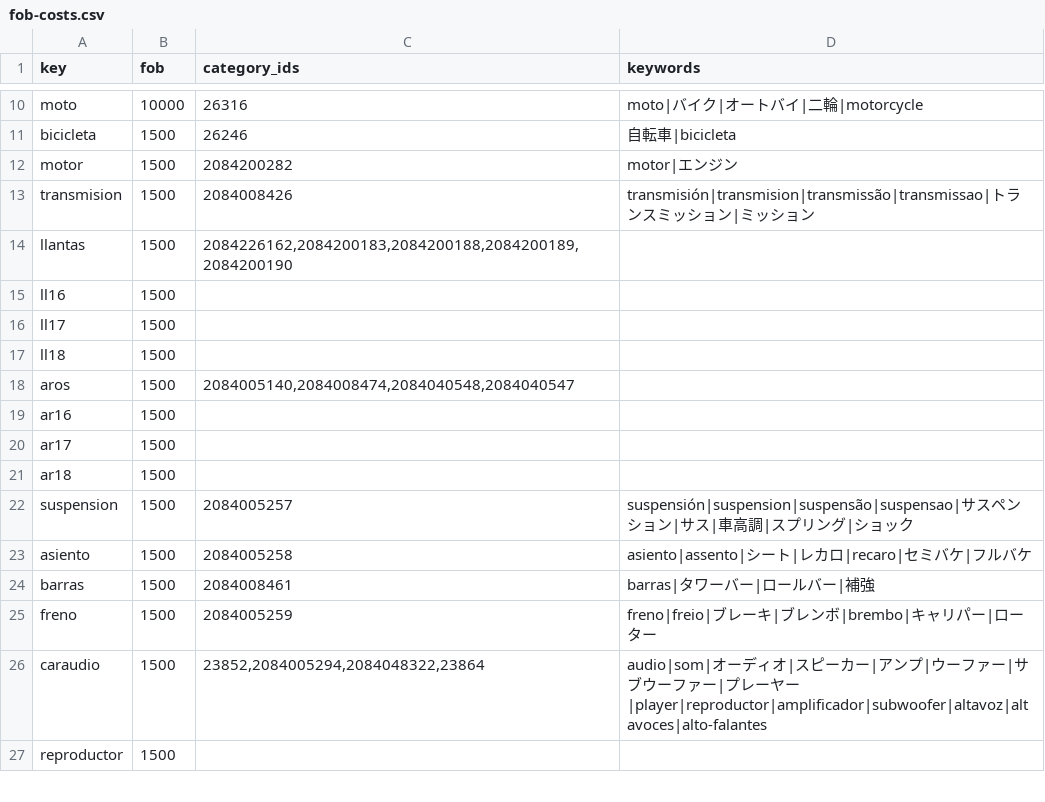
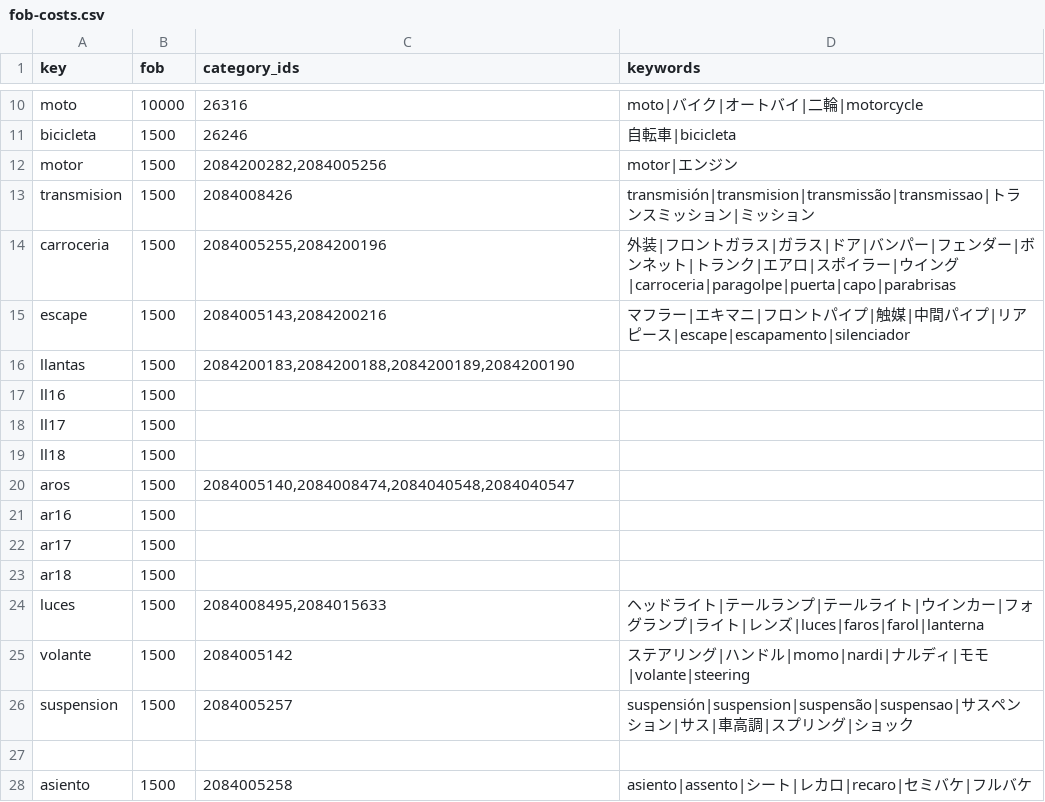
Before and after one commit to yutajapon16/JOGALIBRE, a CSV file: data/fob-costs.csv, drawn as a sheet; only a part is shown, gaps mark what is left out; the shorter side is filled out with more unchanged rows.

```diff
--- a/data/fob-costs.csv
+++ b/data/fob-costs.csv
@@ -11,5 +11,7 @@ moto,10000,26316,moto|バイク|オートバイ|二輪|motorcycle
 bicicleta,1500,26246,自転車|bicicleta
-motor,1500,2084200282,motor|エンジン
+motor,1500,"2084200282,2084005256",motor|エンジン
 transmision,1500,2084008426,transmisión|transmision|transmissão|transmissao|トランスミッション|ミッション
-llantas,1500,"2084226162,2084200183,2084200188,2084200189,2084200190",
+carroceria,1500,"2084005255,2084200196",外装|フロントガラス|ガラス|ドア|バンパー|フェンダー|ボンネット|トランク|エアロ|スポイラー|ウイング|carroceria|paragolpe|puerta|capo|parabrisas
+escape,1500,"2084005143,2084200216",マフラー|エキマニ|フロントパイプ|触媒|中間パイプ|リアピース|escape|escapamento|silenciador
+llantas,1500,"2084200183,2084200188,2084200189,2084200190",
 ll16,1500,,
@@ -21,3 +23,6 @@ ar17,1500,,
 ar18,1500,,
+luces,1500,"2084008495,2084015633",ヘッドライト|テールランプ|テールライト|ウインカー|フォグランプ|ライト|レンズ|luces|faros|farol|lanterna
+volante,1500,2084005142,ステアリング|ハンドル|momo|nardi|ナルディ|モモ|volante|steering
 suspension,1500,2084005257,suspensión|suspension|suspensão|suspensao|サスペンション|サス|車高調|スプリング|ショック
+
 asiento,1500,2084005258,asiento|assento|シート|レカロ|recaro|セミバケ|フルバケ
```
Also changed, not shown: data/shipping-costs.csv, 1 other file.
